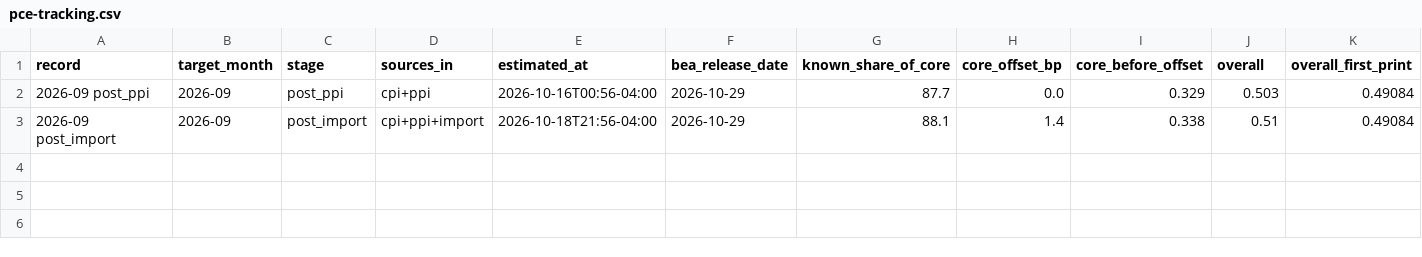
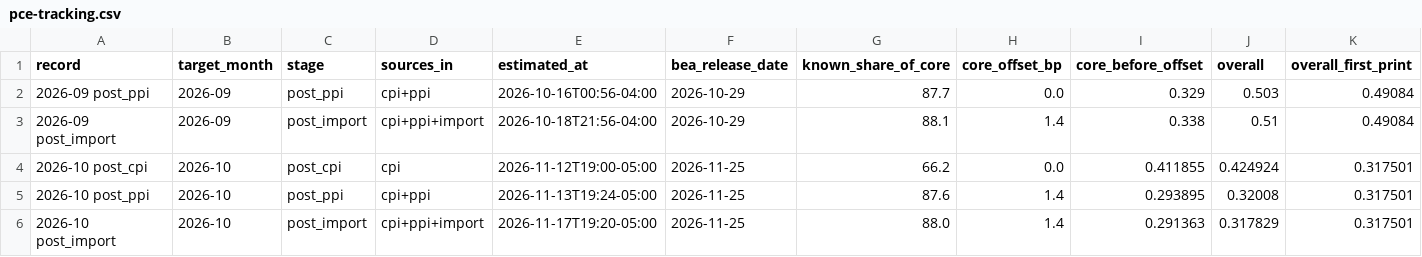
Before and after one commit to econvitals/replication, a CSV file: history/pce-tracking.csv, drawn as a sheet; only a part is shown; rows hold the shown columns only; the diff names each change by its address in the sheet, - before the commit and + after, or states it on an @@ line.

```diff
--- a/history/pce-tracking.csv
+++ b/history/pce-tracking.csv
+row 4: 2026-10 post_cpi | 2026-10 | post_cpi | cpi | 2026-11-12T19:00-05:00 | 2026-11-25 | 66.2 | 0.0 | 0.411855 | 0.424924 | 0.317501
+row 5: 2026-10 post_ppi | 2026-10 | post_ppi | cpi+ppi | 2026-11-13T19:24-05:00 | 2026-11-25 | 87.6 | 1.4 | 0.293895 | 0.32008 | 0.317501
+row 6: 2026-10 post_import | 2026-10 | post_import | cpi+ppi+import | 2026-11-17T19:20-05:00 | 2026-11-25 | 88.0 | 1.4 | 0.291363 | 0.317829 | 0.317501
```
Also changed, not shown: history/gdp-tracking.csv.
